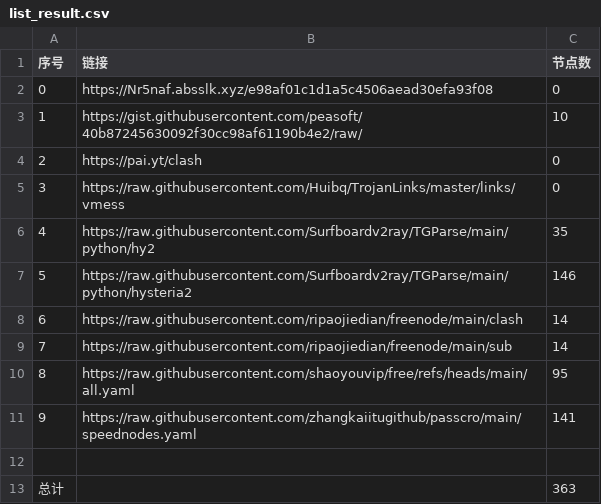
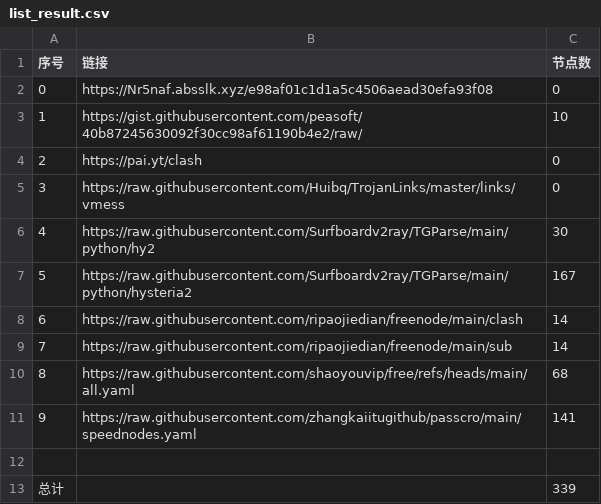
Before and after one commit to snowman-kai/AutoMergePublicNodes, a CSV file: list_result.csv, drawn as a sheet.

```diff
--- a/list_result.csv
+++ b/list_result.csv
@@ -5,9 +5,9 @@
 3,https://raw.githubusercontent.com/Huibq/TrojanLinks/master/links/vmess,0
-4,https://raw.githubusercontent.com/Surfboardv2ray/TGParse/main/python/hy2,35
-5,https://raw.githubusercontent.com/Surfboardv2ray/TGParse/main/python/hysteria2,146
+4,https://raw.githubusercontent.com/Surfboardv2ray/TGParse/main/python/hy2,30
+5,https://raw.githubusercontent.com/Surfboardv2ray/TGParse/main/python/hysteria2,167
 6,https://raw.githubusercontent.com/ripaojiedian/freenode/main/clash,14
 7,https://raw.githubusercontent.com/ripaojiedian/freenode/main/sub,14
-8,https://raw.githubusercontent.com/shaoyouvip/free/refs/heads/main/all.yaml,95
+8,https://raw.githubusercontent.com/shaoyouvip/free/refs/heads/main/all.yaml,68
 9,https://raw.githubusercontent.com/zhangkaiitugithub/passcro/main/speednodes.yaml,141
 
-总计,,363
+总计,,339
```
Also changed, not shown: 20 other files.
